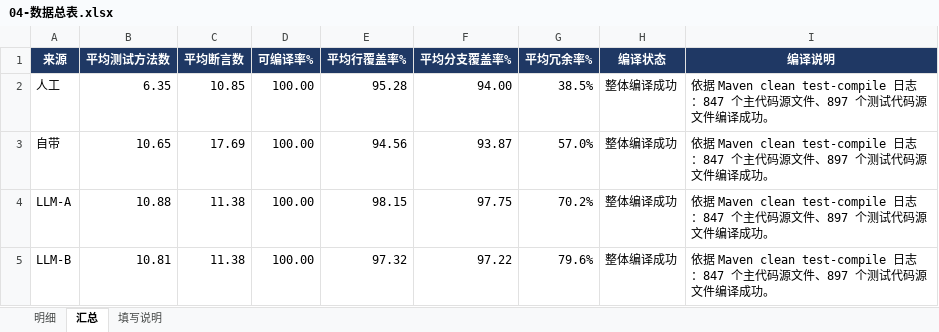
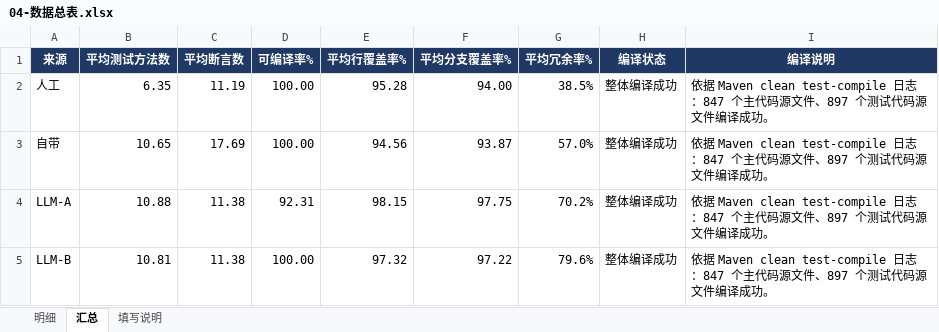
Before and after one commit to Gardenia-OvO/unit-test-coverage, an Excel workbook: docs/04-数据总表.xlsx, sheet 汇总, drawn as a sheet; values as stored, in another font and other column widths than the file's, no borders; charts and pictures not drawn; the diff names each change by its address in the sheet, - before the commit and + after, or states it on an @@ line.

```diff
--- a/docs/04-数据总表.xlsx (sheet 汇总)
+++ b/docs/04-数据总表.xlsx (sheet 汇总)
-C2 (平均断言数): 10.85
+C2 (平均断言数): 11.19
-D4 (可编译率%): 100.00
+D4 (可编译率%): 92.31
```
Also changed, not shown: sheet 明细, charts or pictures.
